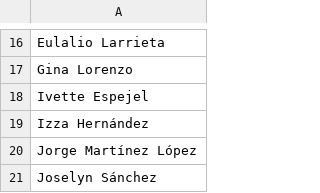
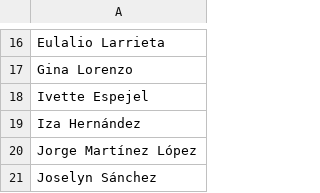
Before and after one commit to thelonious9/radio, a CSV file: Autor.csv, drawn as a sheet; only a part is shown, gaps mark what is left out.

```diff
--- a/Autor.csv
+++ b/Autor.csv
@@ -18,3 +18,3 @@ Gina Lorenzo
 Ivette Espejel
-Izza Hernández
+Iza Hernández
 Jorge Martínez López
```
Also changed, not shown: 1 other file.
